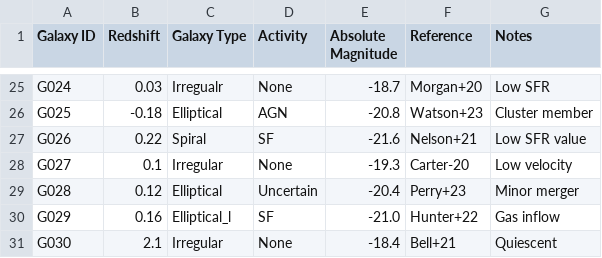
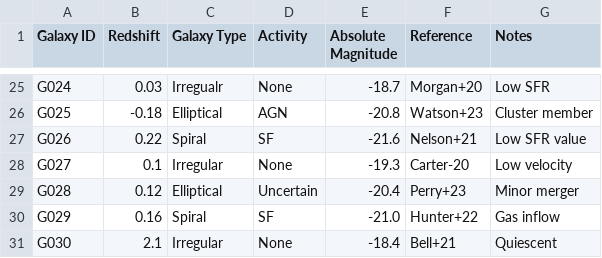
Before and after one commit to iaa-so-training/github2024_session2, a CSV file: galaxy_database.csv, drawn as a sheet; only a part is shown, gaps mark what is left out.

Commit message:
Update galaxy_database.csv
I changed G029 Type

```diff
--- a/galaxy_database.csv
+++ b/galaxy_database.csv
@@ -29,3 +29,3 @@ G027,0.1,Irregular,None,-19.3,Carter-20,Low velocity
 G028,0.12,Elliptical,Uncertain,-20.4,Perry+23,Minor merger
-G029,0.16,Elliptical_l,SF,-21.0,Hunter+22,Gas inflow
+G029,0.16,Spiral,SF,-21.0,Hunter+22,Gas inflow
 G030,2.1,Irregular,None,-18.4,Bell+21,Quiescent
```
